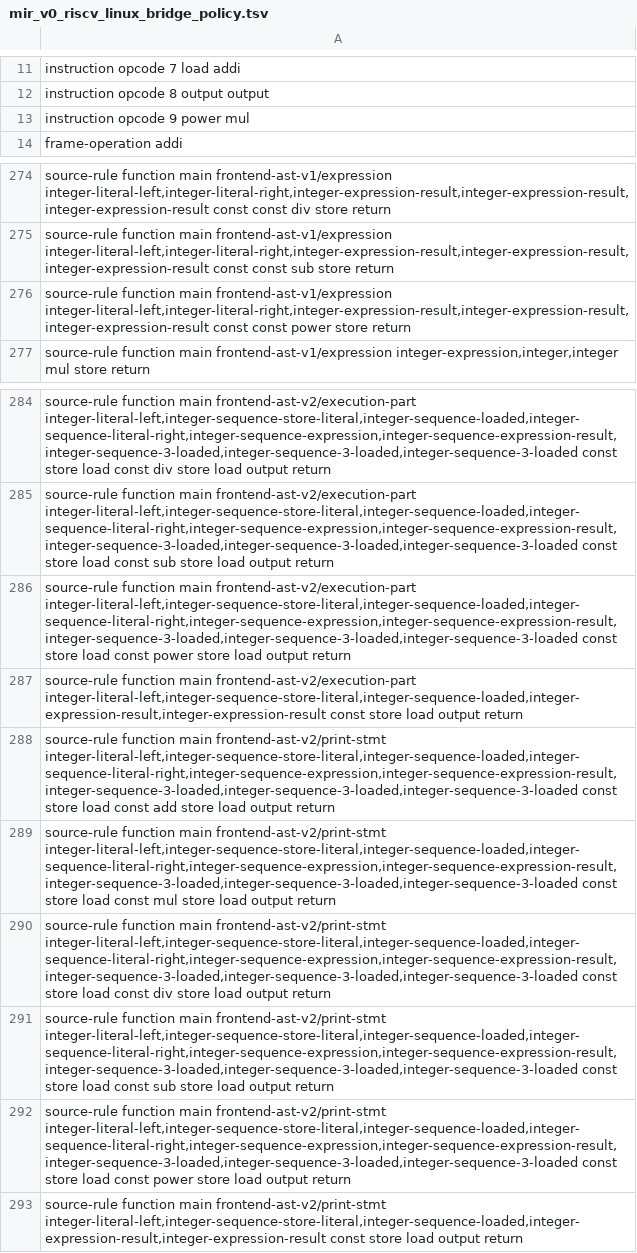
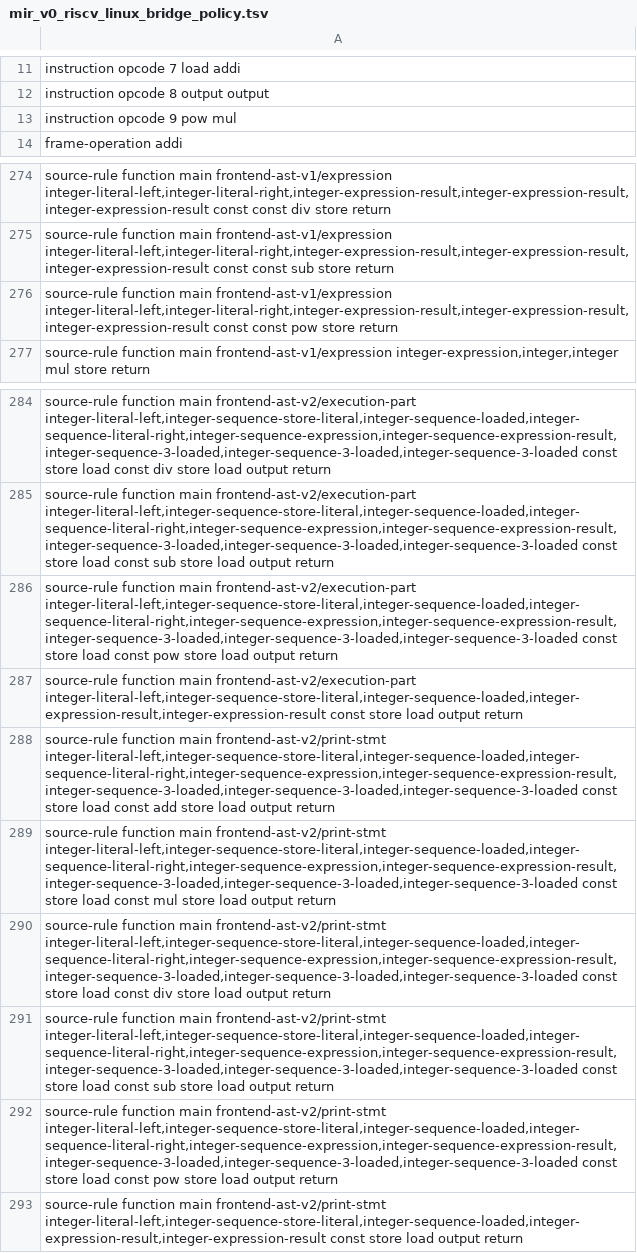
Before and after one commit to lazy-fortran/fortback-new, a TSV file: spec/mir_v0_riscv_linux_bridge_policy.tsv, drawn as a sheet; only a part is shown, gaps mark what is left out.

Commit message:
Use pow spelling for MIR power

```diff
--- a/spec/mir_v0_riscv_linux_bridge_policy.tsv
+++ b/spec/mir_v0_riscv_linux_bridge_policy.tsv
@@ -12,3 +12,3 @@ instruction opcode 7 load addi
 instruction opcode 8 output output
-instruction opcode 9 power mul
+instruction opcode 9 pow mul
 frame-operation addi
@@ -275,3 +275,3 @@ source-rule function main frontend-ast-v1/expression integer-literal-left,intege
 source-rule function main frontend-ast-v1/expression integer-literal-left,integer-literal-right,integer-expression-result,integer-expression-result,integer-expression-result const const sub store return
-source-rule function main frontend-ast-v1/expression integer-literal-left,integer-literal-right,integer-expression-result,integer-expression-result,integer-expression-result const const power store return
+source-rule function main frontend-ast-v1/expression integer-literal-left,integer-literal-right,integer-expression-result,integer-expression-result,integer-expression-result const const pow store return
 source-rule function main frontend-ast-v1/expression integer-expression,integer,integer mul store return
@@ -285,3 +285,3 @@ source-rule function main frontend-ast-v2/execution-part integer-literal-left,in
 source-rule function main frontend-ast-v2/execution-part integer-literal-left,integer-sequence-store-literal,integer-sequence-loaded,integer-sequence-literal-right,integer-sequence-expression,integer-sequence-expression-result,integer-sequence-3-loaded,integer-sequence-3-loaded,integer-sequence-3-loaded const store load const sub store load output return
-source-rule function main frontend-ast-v2/execution-part integer-literal-left,integer-sequence-store-literal,integer-sequence-loaded,integer-sequence-literal-right,integer-sequence-expression,integer-sequence-expression-result,integer-sequence-3-loaded,integer-sequence-3-loaded,integer-sequence-3-loaded const store load const power store load output return
+source-rule function main frontend-ast-v2/execution-part integer-literal-left,integer-sequence-store-literal,integer-sequence-loaded,integer-sequence-literal-right,integer-sequence-expression,integer-sequence-expression-result,integer-sequence-3-loaded,integer-sequence-3-loaded,integer-sequence-3-loaded const store load const pow store load output return
 source-rule function main frontend-ast-v2/execution-part integer-literal-left,integer-sequence-store-literal,integer-sequence-loaded,integer-expression-result,integer-expression-result const store load output return
@@ -291,3 +291,3 @@ source-rule function main frontend-ast-v2/print-stmt integer-literal-left,intege
 source-rule function main frontend-ast-v2/print-stmt integer-literal-left,integer-sequence-store-literal,integer-sequence-loaded,integer-sequence-literal-right,integer-sequence-expression,integer-sequence-expression-result,integer-sequence-3-loaded,integer-sequence-3-loaded,integer-sequence-3-loaded const store load const sub store load output return
-source-rule function main frontend-ast-v2/print-stmt integer-literal-left,integer-sequence-store-literal,integer-sequence-loaded,integer-sequence-literal-right,integer-sequence-expression,integer-sequence-expression-result,integer-sequence-3-loaded,integer-sequence-3-loaded,integer-sequence-3-loaded const store load const power store load output return
+source-rule function main frontend-ast-v2/print-stmt integer-literal-left,integer-sequence-store-literal,integer-sequence-loaded,integer-sequence-literal-right,integer-sequence-expression,integer-sequence-expression-result,integer-sequence-3-loaded,integer-sequence-3-loaded,integer-sequence-3-loaded const store load const pow store load output return
 source-rule function main frontend-ast-v2/print-stmt integer-literal-left,integer-sequence-store-literal,integer-sequence-loaded,integer-expression-result,integer-expression-result const store load output return
```
Also changed, not shown: spec/mir_v0_bridge_metadata.tsv, 4 other files.
